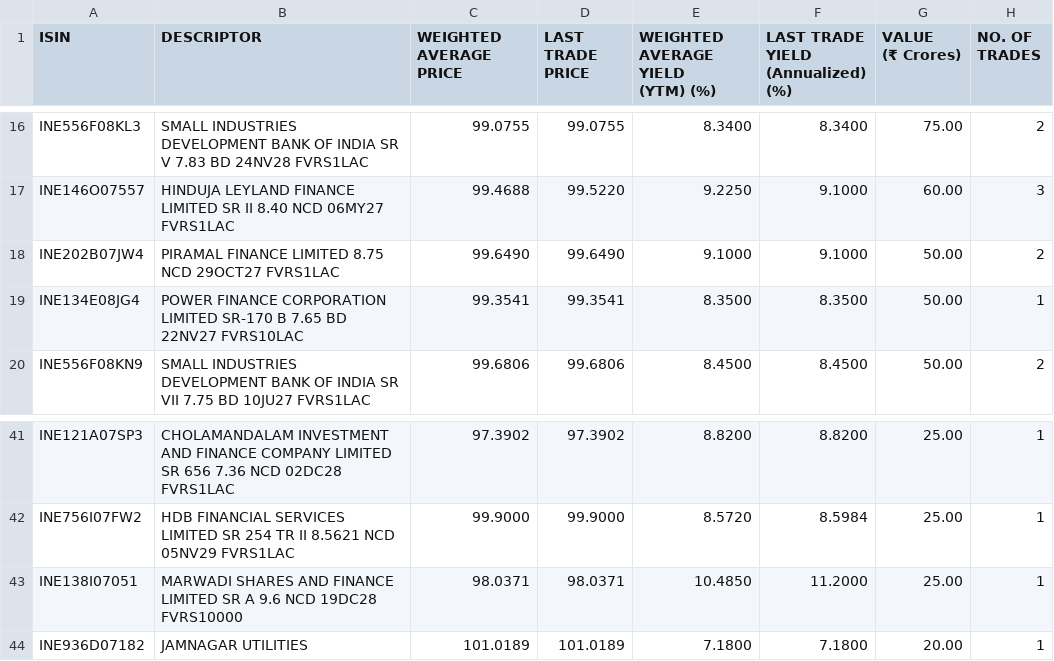
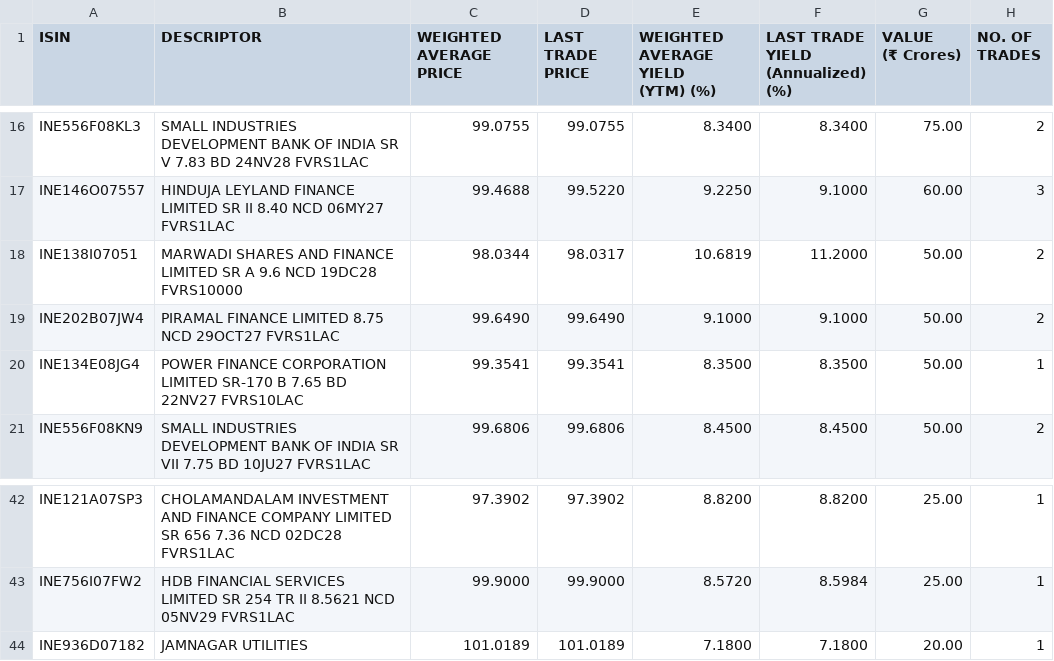
Before and after one commit to swayamjitdalai-bit/debt-market-dashboard, a CSV file: data/cbrics.csv, drawn as a sheet; only a part is shown, gaps mark what is left out; removed rows and columns are numbered as before the commit, all else as after; the diff names each change by its address in the sheet, - before the commit and + after, or states it on an @@ line.

```diff
--- a/data/cbrics.csv
+++ b/data/cbrics.csv
+row 18: INE138I07051 | MARWADI SHARES AND FINANCE LIMITED SR A 9.6 NCD 19DC28 FVRS10000 | 98.0344 | 98.0317 | 10.6819 | 11.2000 | 50.00 | 2
-row 43: INE138I07051 | MARWADI SHARES AND FINANCE LIMITED SR A 9.6 NCD 19DC28 FVRS10000 | 98.0371 | 98.0371 | 10.4850 | 11.2000 | 25.00 | 1
```
Also changed, not shown: 5 other files.
